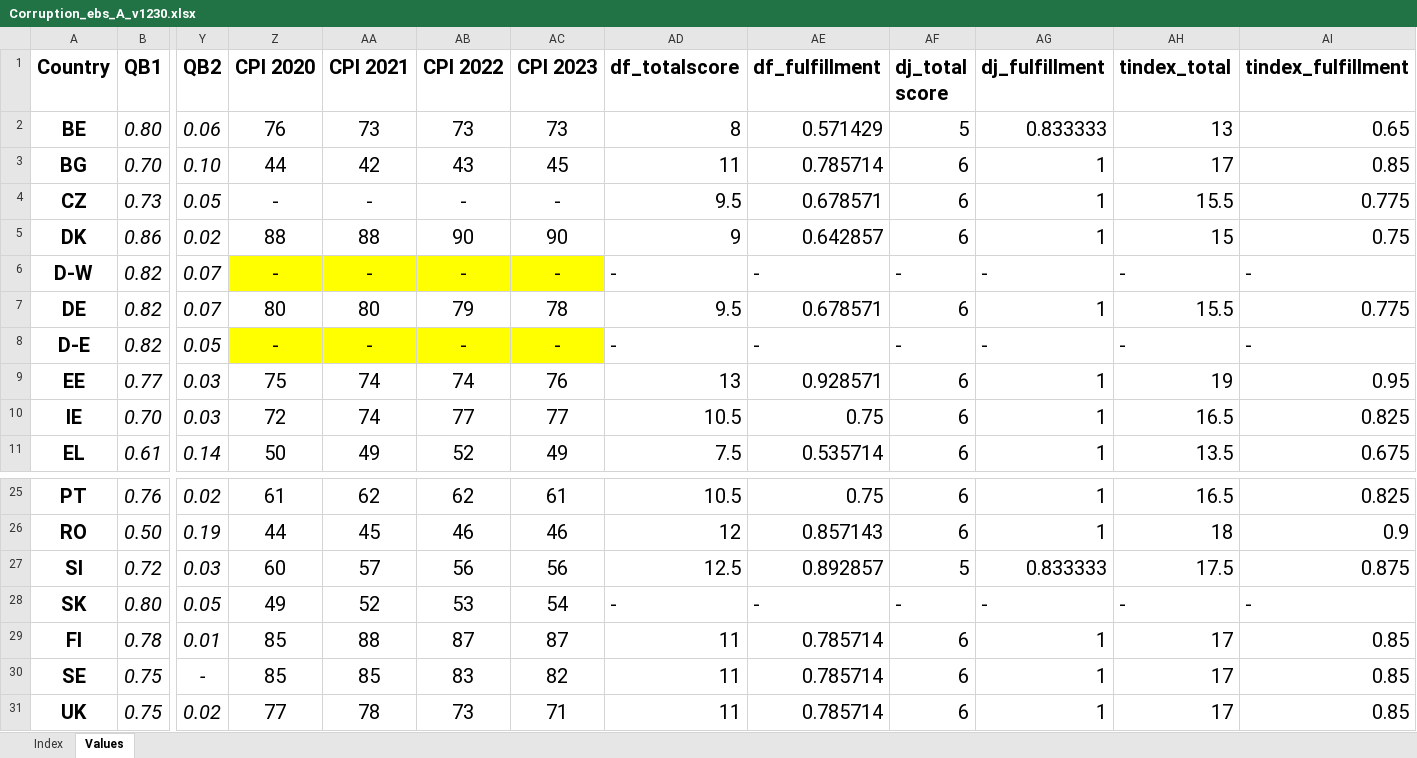
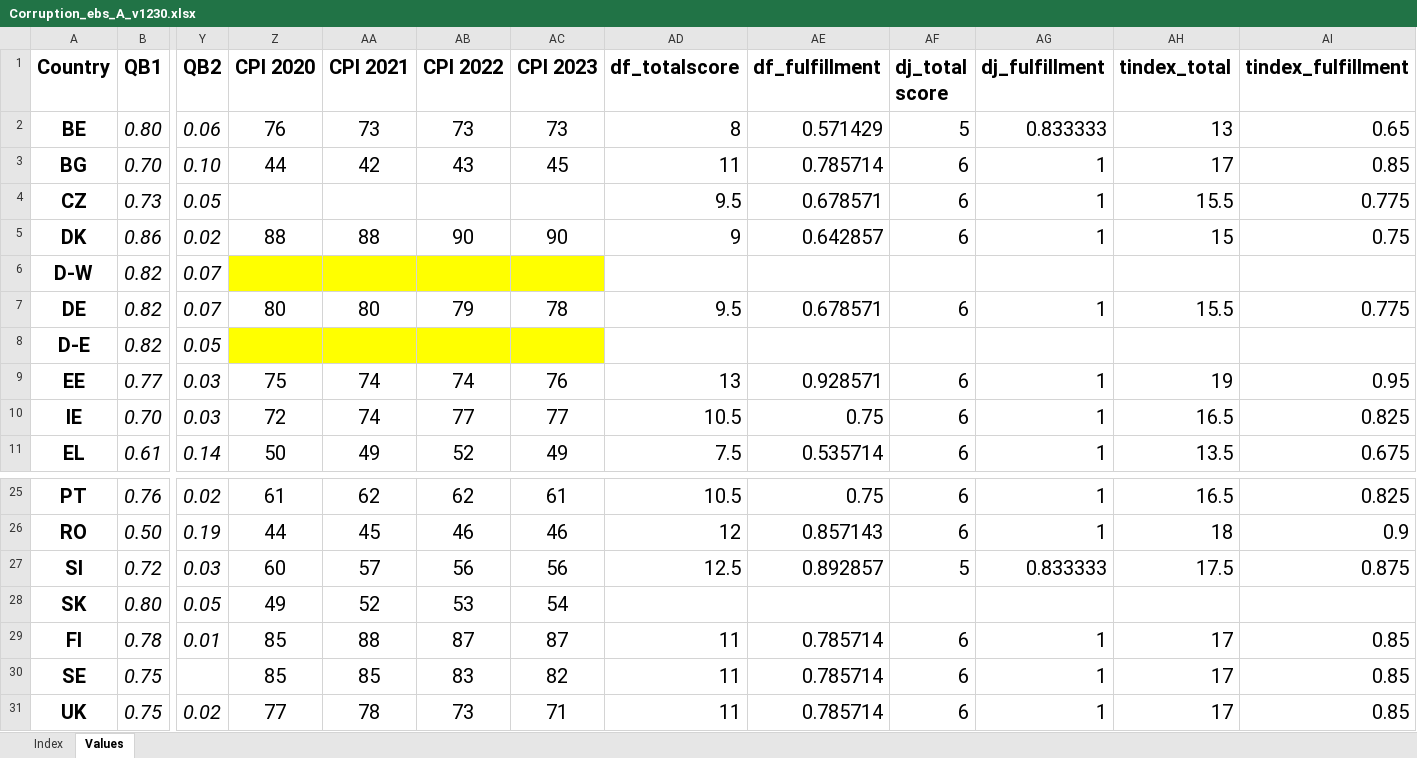
Before and after one commit to B-Guard/DoPP-WS24, an Excel workbook: static/data/EU/Eurobarometer/Corruption_ebs_A_v1230.xlsx, sheet Values, drawn as a sheet; only a part is shown, gaps mark what is left out; values as stored, in another font and other column widths than the file's, no borders; the diff names each change by its address in the sheet, - before the commit and + after, or states it on an @@ line.

Commit message:
removed unnecessary chars

```diff
--- a/static/data/EU/Eurobarometer/Corruption_ebs_A_v1230.xlsx (sheet Values)
+++ b/static/data/EU/Eurobarometer/Corruption_ebs_A_v1230.xlsx (sheet Values)
-Z4 (CPI 2020): -
+Z4 (CPI 2020): (empty)
-AA4 (CPI 2021): -
+AA4 (CPI 2021): (empty)
-AB4 (CPI 2022): -
+AB4 (CPI 2022): (empty)
-AC4 (CPI 2023): -
+AC4 (CPI 2023): (empty)
-Z6 (CPI 2020): -
+Z6 (CPI 2020): (empty)
-AA6 (CPI 2021): -
+AA6 (CPI 2021): (empty)
-AB6 (CPI 2022): -
+AB6 (CPI 2022): (empty)
-AC6 (CPI 2023): -
+AC6 (CPI 2023): (empty)
-AD6 (df_totalscore): -
+AD6 (df_totalscore): (empty)
-AE6 (df_fulfillment): -
+AE6 (df_fulfillment): (empty)
-AF6 (dj_total score): -
+AF6 (dj_total score): (empty)
-AG6 (dj_fulfillment): -
+AG6 (dj_fulfillment): (empty)
-AH6 (tindex_total): -
+AH6 (tindex_total): (empty)
-AI6 (tindex_fulfillment): -
+AI6 (tindex_fulfillment): (empty)
-Z8 (CPI 2020): -
+Z8 (CPI 2020): (empty)
-AA8 (CPI 2021): -
+AA8 (CPI 2021): (empty)
-AB8 (CPI 2022): -
+AB8 (CPI 2022): (empty)
-AC8 (CPI 2023): -
+AC8 (CPI 2023): (empty)
-AD8 (df_totalscore): -
+AD8 (df_totalscore): (empty)
-AE8 (df_fulfillment): -
+AE8 (df_fulfillment): (empty)
-AF8 (dj_total score): -
+AF8 (dj_total score): (empty)
-AG8 (dj_fulfillment): -
+AG8 (dj_fulfillment): (empty)
-AH8 (tindex_total): -
+AH8 (tindex_total): (empty)
-AI8 (tindex_fulfillment): -
+AI8 (tindex_fulfillment): (empty)
-AD28 (df_totalscore): -
+AD28 (df_totalscore): (empty)
-AE28 (df_fulfillment): -
+AE28 (df_fulfillment): (empty)
-AF28 (dj_total score): -
+AF28 (dj_total score): (empty)
-AG28 (dj_fulfillment): -
+AG28 (dj_fulfillment): (empty)
-AH28 (tindex_total): -
+AH28 (tindex_total): (empty)
-AI28 (tindex_fulfillment): -
+AI28 (tindex_fulfillment): (empty)
-Y30 (QB2): -
+Y30 (QB2): (empty)
```
